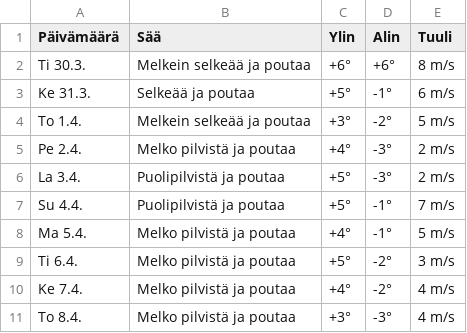
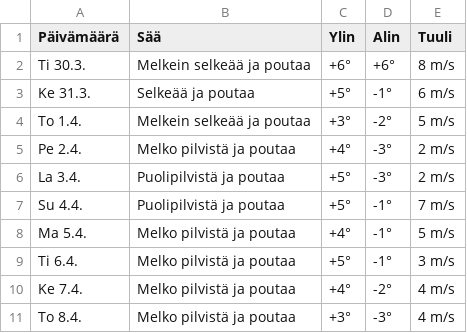
Before and after one commit to edwsqa/Crawler, a CSV file: files/WeatherKajaani.csv, drawn as a sheet.

```diff
--- a/files/WeatherKajaani.csv
+++ b/files/WeatherKajaani.csv
@@ -8,3 +8,3 @@ Su 4.4.,Puolipilvistä ja poutaa,+5°,-1°,7 m/s
 Ma 5.4.,Melko pilvistä ja poutaa,+4°,-1°,5 m/s
-Ti 6.4.,Melko pilvistä ja poutaa,+5°,-2°,3 m/s
+Ti 6.4.,Melko pilvistä ja poutaa,+5°,-1°,3 m/s
 Ke 7.4.,Melko pilvistä ja poutaa,+4°,-2°,4 m/s
```
Also changed, not shown: files/WeatherOulu.csv, files/WeatherYlivieska.csv, 2 other files.
